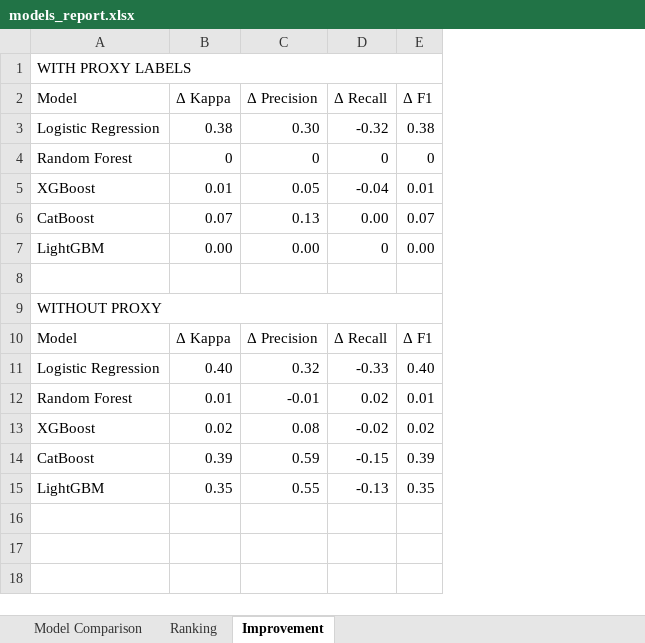
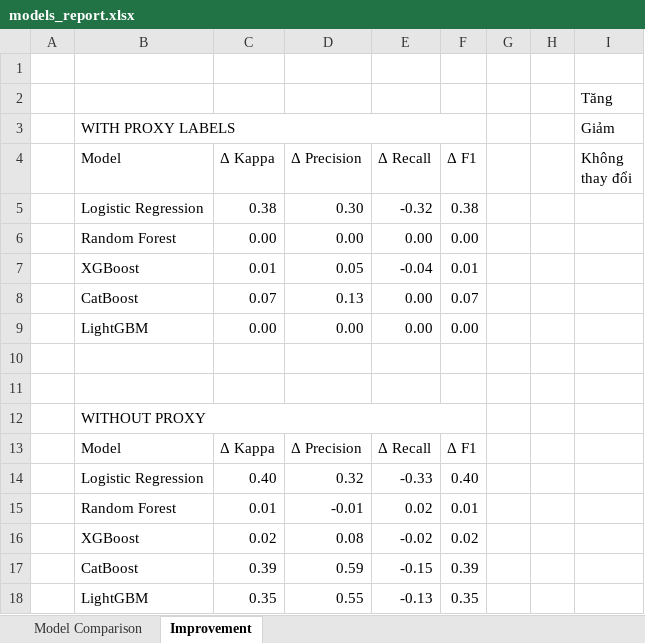
Before and after one commit to luunguyentankhai/ADY201m, an Excel workbook: preprocessing/models_report.xlsx, sheet Improvement, drawn as a sheet; values as stored, in another font and other column widths than the file's, no cell formats; removed rows and columns are numbered as before the commit, all else as after; the diff names each change by its address in the sheet, - before the commit and + after, or states it on an @@ line.

```diff
--- a/preprocessing/models_report.xlsx (sheet Improvement)
+++ b/preprocessing/models_report.xlsx (sheet Improvement)
-sheet tab: Ranking
+column A, empty
+column G, empty
+column H, empty
+column I (Không thay đổi), row 3: Giảm
+row 1: (empty)
+row 2:  |  |  |  |  |  |  |  | Tăng
-row 4: Random Forest | 0 | 0 | 0 | 0
+row 6:  | Random Forest | 0.00 | 0.00 | 0.00 | 0.00
-E9 (Δ Recall): 0
+E9 (Δ Recall): 0.00
+row 10: (empty)
```
Also changed, not shown: sheet Model Comparison, cell formats.
